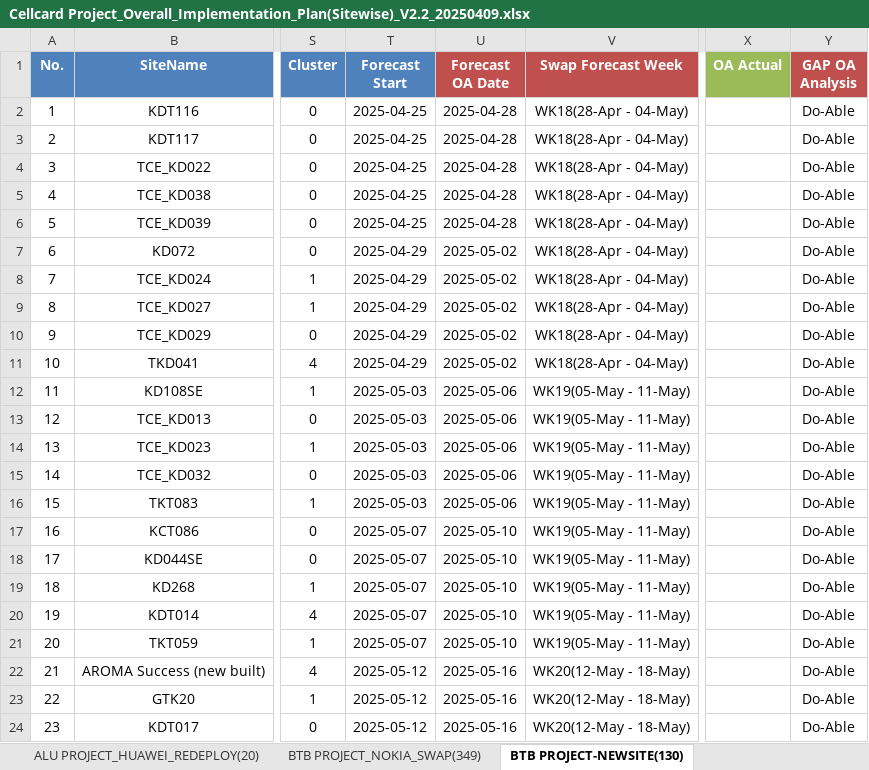
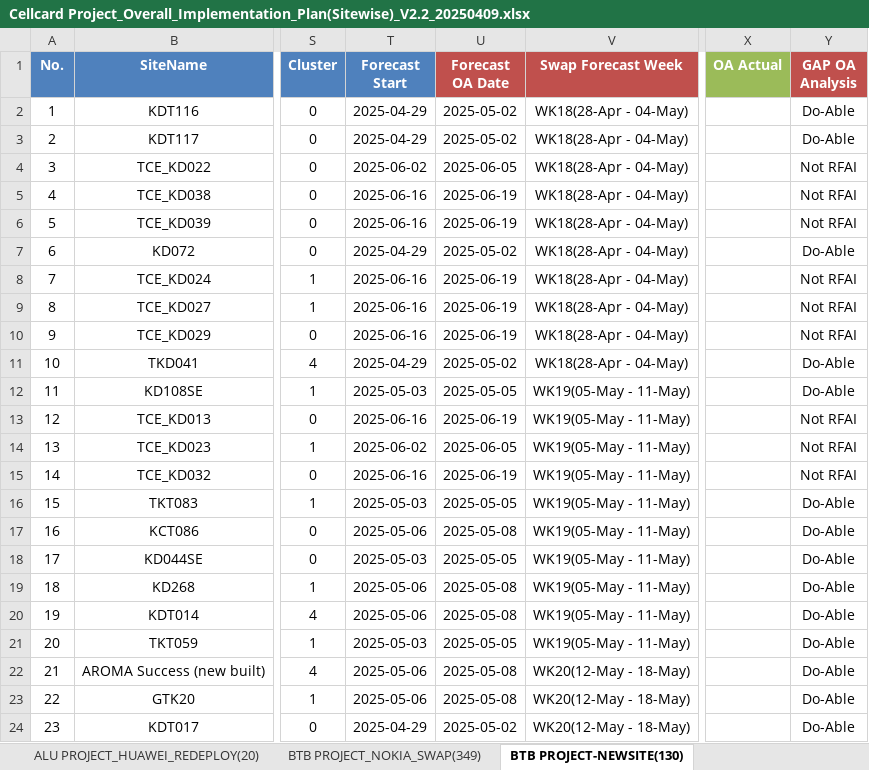
Before and after one commit to sonchanvathana/streamlit-app, an Excel workbook: Cellcard Project_Overall_Implementation_Plan(Sitewise)_V2.2_20250409.xlsx, sheet BTB PROJECT-NEWSITE(130), drawn as a sheet; only a part is shown, gaps mark what is left out; values as stored, in another font and other column widths than the file's, no borders; the diff covers the shown part only; the diff names each change by its address in the sheet, - before the commit and + after, or states it on an @@ line.

```diff
--- a/Cellcard Project_Overall_Implementation_Plan(Sitewise)_V2.2_20250409.xlsx (sheet BTB PROJECT-NEWSITE(130))
+++ b/Cellcard Project_Overall_Implementation_Plan(Sitewise)_V2.2_20250409.xlsx (sheet BTB PROJECT-NEWSITE(130))
-T2:T3 (Forecast Start): 2025-04-25
+T2:T3 (Forecast Start): 2025-04-29
-U2:U3 (Forecast OA Date): 2025-04-28
+U2:U3 (Forecast OA Date): 2025-05-02
-T4 (Forecast Start): 2025-04-25
+T4 (Forecast Start): 2025-06-02
-U4 (Forecast OA Date): 2025-04-28
+U4 (Forecast OA Date): 2025-06-05
-Y4:Y6 (GAP OA Analysis): Do-Able
+Y4:Y6 (GAP OA Analysis): Not RFAI
-T5:T6 (Forecast Start): 2025-04-25
+T5:T6 (Forecast Start): 2025-06-16
-U5:U6 (Forecast OA Date): 2025-04-28
+U5:U6 (Forecast OA Date): 2025-06-19
-T8:T10 (Forecast Start): 2025-04-29
+T8:T10 (Forecast Start): 2025-06-16
-U8:U10 (Forecast OA Date): 2025-05-02
+U8:U10 (Forecast OA Date): 2025-06-19
-Y8:Y10 (GAP OA Analysis): Do-Able
+Y8:Y10 (GAP OA Analysis): Not RFAI
-U12 (Forecast OA Date): 2025-05-06
+U12 (Forecast OA Date): 2025-05-05
-T13 (Forecast Start): 2025-05-03
+T13 (Forecast Start): 2025-06-16
-U13 (Forecast OA Date): 2025-05-06
+U13 (Forecast OA Date): 2025-06-19
-Y13:Y15 (GAP OA Analysis): Do-Able
+Y13:Y15 (GAP OA Analysis): Not RFAI
-T14 (Forecast Start): 2025-05-03
+T14 (Forecast Start): 2025-06-02
-U14 (Forecast OA Date): 2025-05-06
+U14 (Forecast OA Date): 2025-06-05
-T15 (Forecast Start): 2025-05-03
+T15 (Forecast Start): 2025-06-16
-U15 (Forecast OA Date): 2025-05-06
+U15 (Forecast OA Date): 2025-06-19
-U16 (Forecast OA Date): 2025-05-06
+U16 (Forecast OA Date): 2025-05-05
-T17 (Forecast Start): 2025-05-07
+T17 (Forecast Start): 2025-05-06
-U17 (Forecast OA Date): 2025-05-10
+U17 (Forecast OA Date): 2025-05-08
-T18 (Forecast Start): 2025-05-07
+T18 (Forecast Start): 2025-05-03
-U18 (Forecast OA Date): 2025-05-10
+U18 (Forecast OA Date): 2025-05-05
-T19:T20 (Forecast Start): 2025-05-07
+T19:T20 (Forecast Start): 2025-05-06
-U19:U20 (Forecast OA Date): 2025-05-10
+U19:U20 (Forecast OA Date): 2025-05-08
-T21 (Forecast Start): 2025-05-07
+T21 (Forecast Start): 2025-05-03
-U21 (Forecast OA Date): 2025-05-10
+U21 (Forecast OA Date): 2025-05-05
-T22:T23 (Forecast Start): 2025-05-12
+T22:T23 (Forecast Start): 2025-05-06
-U22:U23 (Forecast OA Date): 2025-05-16
+U22:U23 (Forecast OA Date): 2025-05-08
-T24 (Forecast Start): 2025-05-12
+T24 (Forecast Start): 2025-04-29
-U24 (Forecast OA Date): 2025-05-16
+U24 (Forecast OA Date): 2025-05-02
```
Also changed, not shown: 42 edited cells elsewhere in this sheet, sheet ALU PROJECT_ZTE_UPGRADE(153), 1 other file.
